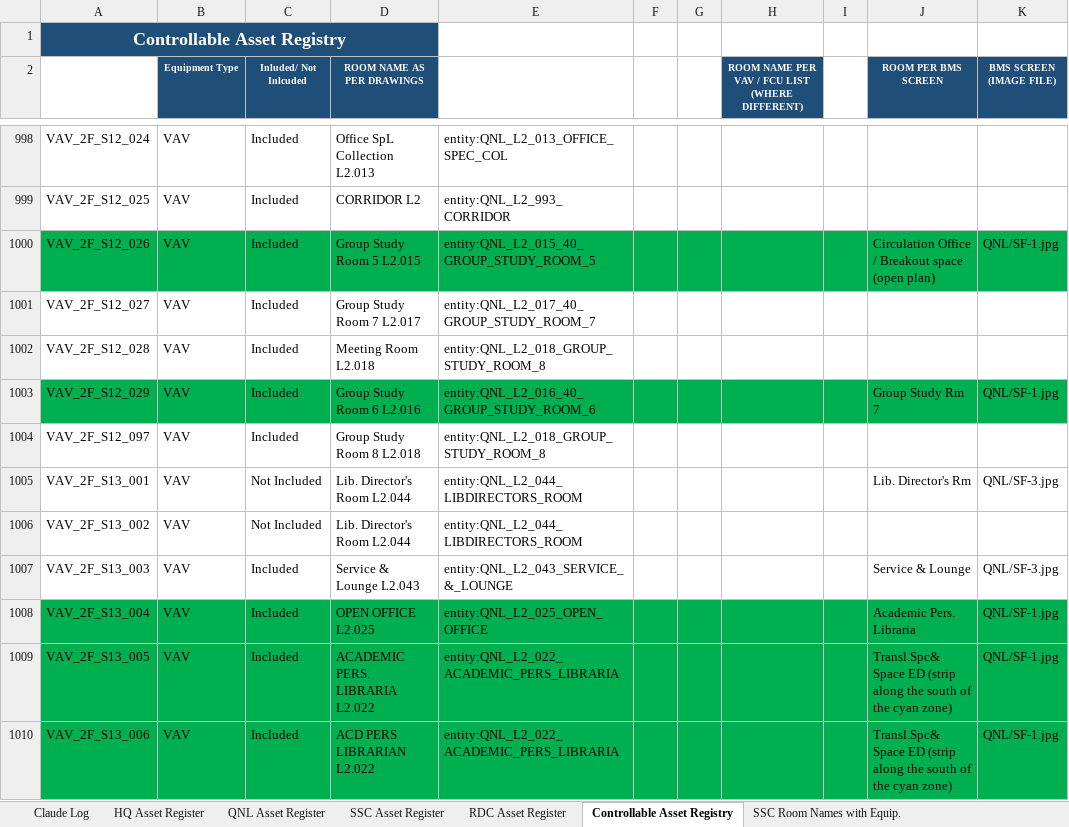
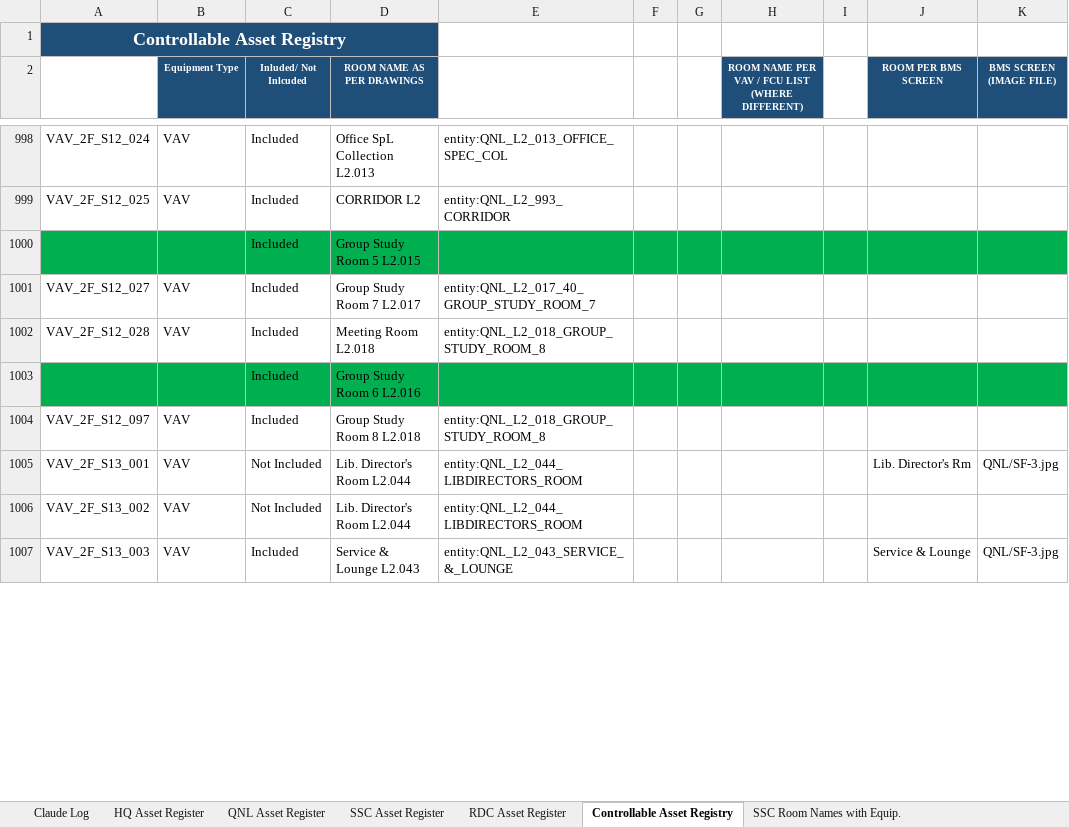
Before and after one commit to ahmad-smasri/claudeskills, an Excel workbook: projects/qnl-bms-room-allocation/Appendix_A_Asset_Register_QNL_BMS_rooms.xlsx, sheet Controllable Asset Registry, drawn as a sheet; only a part is shown, gaps mark what is left out; values as stored, in another font and other column widths than the file's, no borders; removed rows and columns are numbered as before the commit, all else as after; the diff covers the shown part only; the diff names each change by its address in the sheet, - before the commit and + after, or states it on an @@ line.

```diff
--- a/projects/qnl-bms-room-allocation/Appendix_A_Asset_Register_QNL_BMS_rooms.xlsx (sheet Controllable Asset Registry)
+++ b/projects/qnl-bms-room-allocation/Appendix_A_Asset_Register_QNL_BMS_rooms.xlsx (sheet Controllable Asset Registry)
-row 1000: VAV_2F_S12_026 | VAV | Included | Group Study Room 5 L2.015 | entity:QNL_L2_015_40_GROUP_STUDY_ROOM_5 |  |  |  |  | Circulation Office / Breakout space (open plan) | QNL/SF-1.jpg
+row 1000:  |  | Included | Group Study Room 5 L2.015
-row 1003: VAV_2F_S12_029 | VAV | Included | Group Study Room 6 L2.016 | entity:QNL_L2_016_40_GROUP_STUDY_ROOM_6 |  |  |  |  | Group Study Rm 7 | QNL/SF-1.jpg
+row 1003:  |  | Included | Group Study Room 6 L2.016
-row 1008: VAV_2F_S13_004 | VAV | Included | OPEN OFFICE L2.025 | entity:QNL_L2_025_OPEN_OFFICE |  |  |  |  | Academic Pers. Libraria | QNL/SF-1.jpg
-row 1009: VAV_2F_S13_005 | VAV | Included | ACADEMIC PERS. LIBRARIA L2.022 | entity:QNL_L2_022_ACADEMIC_PERS_LIBRARIA |  |  |  |  | Transl.Spc& Space ED (strip along the south of the cyan zone) | QNL/SF-1.jpg
-row 1010: VAV_2F_S13_006 | VAV | Included | ACD PERS LIBRARIAN L2.022 | entity:QNL_L2_022_ACADEMIC_PERS_LIBRARIA |  |  |  |  | Transl.Spc& Space ED (strip along the south of the cyan zone) | QNL/SF-1.jpg
```
Also changed, not shown: 60 added rows, 57 removed rows, 82 edited cells and cell formats elsewhere in this sheet, 9 other files.
